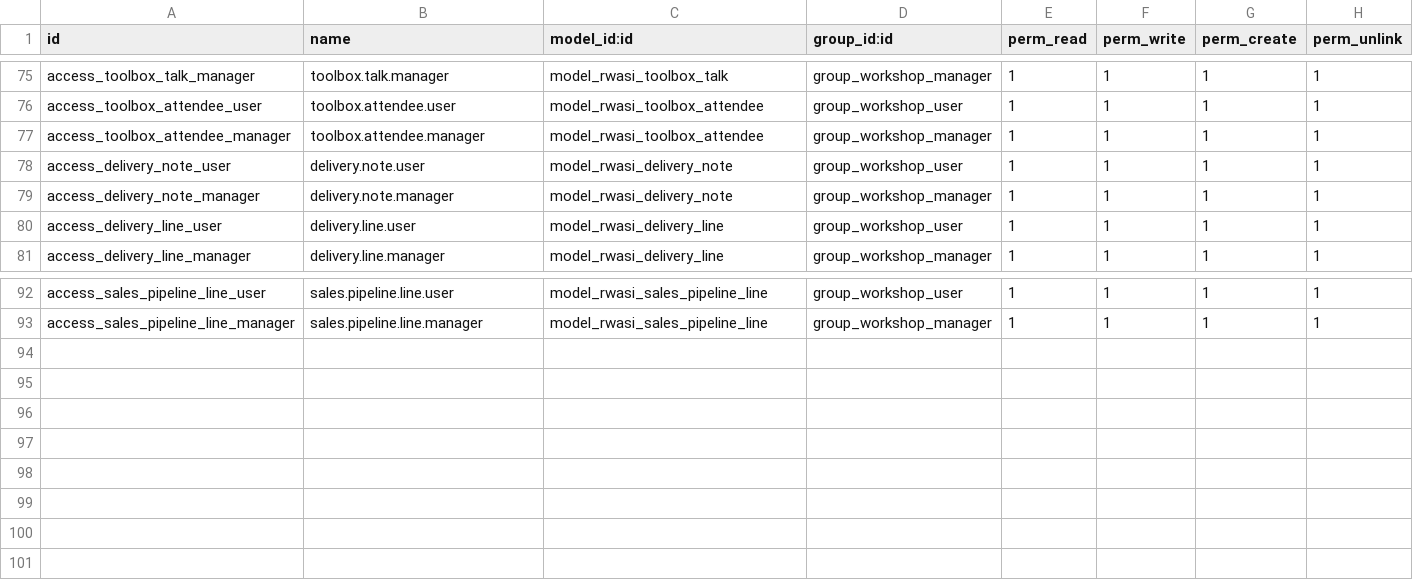
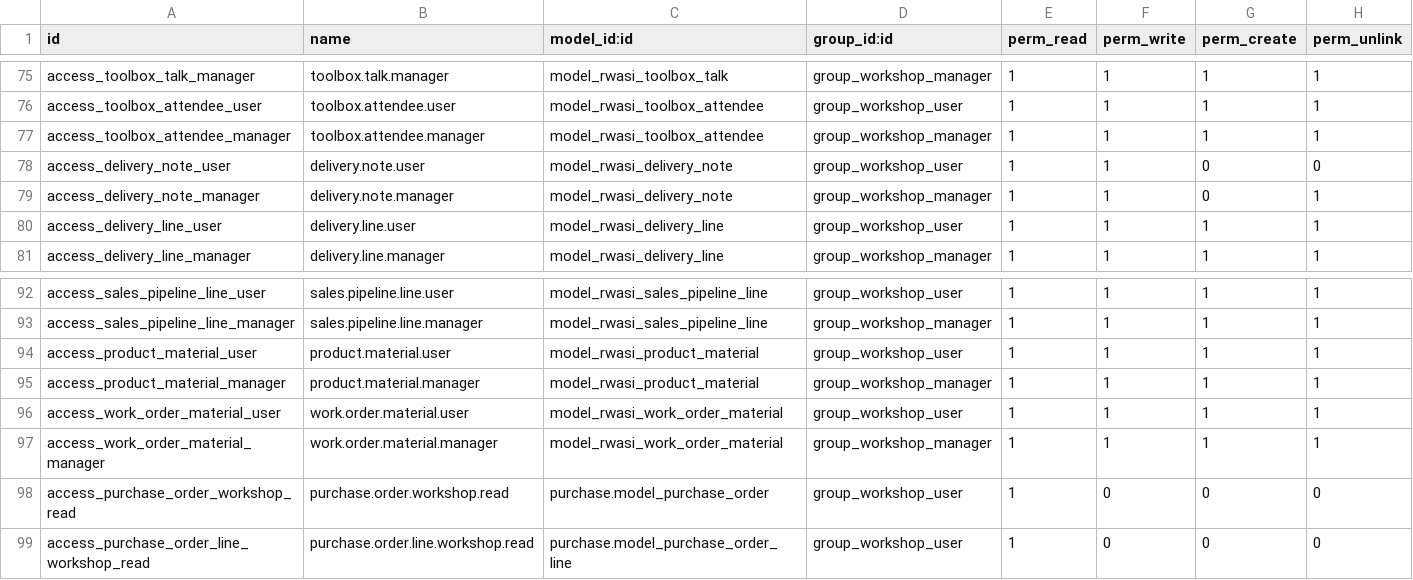
Before and after one commit to rawasi114/rwasisama, a CSV file: rwasi_workshop/security/ir.model.access.csv, drawn as a sheet; only a part is shown, gaps mark what is left out.

```diff
--- a/rwasi_workshop/security/ir.model.access.csv
+++ b/rwasi_workshop/security/ir.model.access.csv
@@ -77,4 +77,4 @@ access_toolbox_attendee_user,toolbox.attendee.user,model_rwasi_toolbox_attendee,
 access_toolbox_attendee_manager,toolbox.attendee.manager,model_rwasi_toolbox_attendee,group_workshop_manager,1,1,1,1
-access_delivery_note_user,delivery.note.user,model_rwasi_delivery_note,group_workshop_user,1,1,1,1
-access_delivery_note_manager,delivery.note.manager,model_rwasi_delivery_note,group_workshop_manager,1,1,1,1
+access_delivery_note_user,delivery.note.user,model_rwasi_delivery_note,group_workshop_user,1,1,0,0
+access_delivery_note_manager,delivery.note.manager,model_rwasi_delivery_note,group_workshop_manager,1,1,0,1
 access_delivery_line_user,delivery.line.user,model_rwasi_delivery_line,group_workshop_user,1,1,1,1
@@ -93 +93,7 @@ access_sales_pipeline_line_user,sales.pipeline.line.user,model_rwasi_sales_pipel
 access_sales_pipeline_line_manager,sales.pipeline.line.manager,model_rwasi_sales_pipeline_line,group_workshop_manager,1,1,1,1
+access_product_material_user,product.material.user,model_rwasi_product_material,group_workshop_user,1,1,1,1
+access_product_material_manager,product.material.manager,model_rwasi_product_material,group_workshop_manager,1,1,1,1
+access_work_order_material_user,work.order.material.user,model_rwasi_work_order_material,group_workshop_user,1,1,1,1
+access_work_order_material_manager,work.order.material.manager,model_rwasi_work_order_material,group_workshop_manager,1,1,1,1
+access_purchase_order_workshop_read,purchase.order.workshop.read,purchase.model_purchase_order,group_workshop_user,1,0,0,0
+access_purchase_order_line_workshop_read,purchase.order.line.workshop.read,purchase.model_purchase_order_line,group_workshop_user,1,0,0,0
```
Also changed, not shown: 8 other files.
